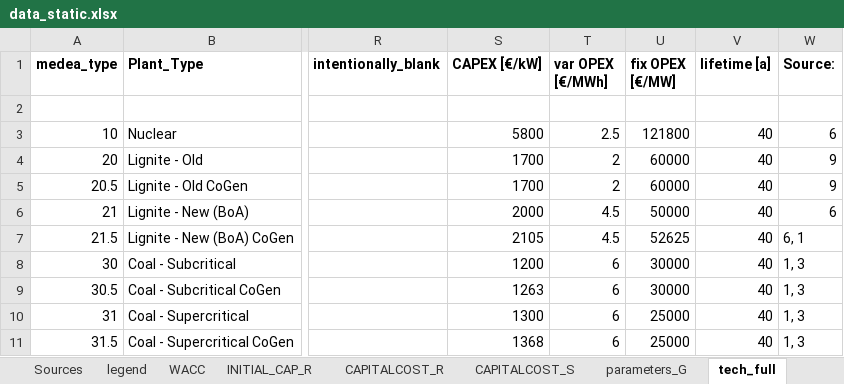
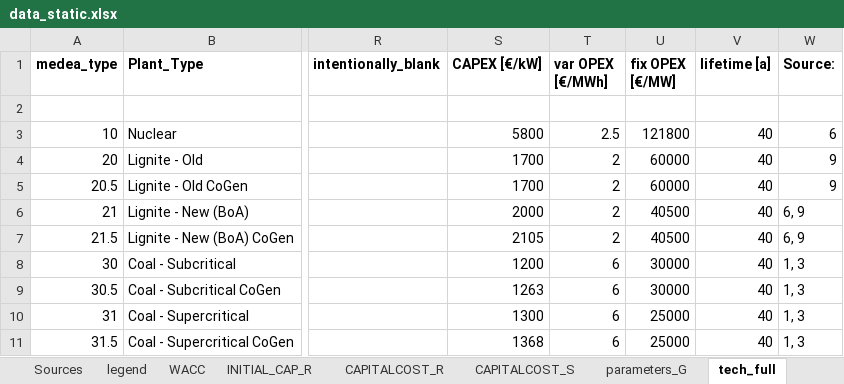
Before and after one commit to inwe-boku/medea, an Excel workbook: data/processed/data_static.xlsx, sheet tech_full, drawn as a sheet; only a part is shown, gaps mark what is left out; values as stored, in another font and other column widths than the file's, no borders; the diff names each change by its address in the sheet, - before the commit and + after, or states it on an @@ line.

```diff
--- a/data/processed/data_static.xlsx (sheet tech_full)
+++ b/data/processed/data_static.xlsx (sheet tech_full)
-T6:T7 (var OPEX [€/MWh]): 4.5
+T6:T7 (var OPEX [€/MWh]): 2
-U6 (fix OPEX [€/MW]): 50000
+U6 (fix OPEX [€/MW]): 40500
-W6 (Source:): 6
+W6 (Source:): 6, 9
-U7 (fix OPEX [€/MW]): 52625
+U7 (fix OPEX [€/MW]): 40500
-W7 (Source:): 6, 1
+W7 (Source:): 6, 9
```
Also changed, not shown: sheet parameters_G, 2 other files.
